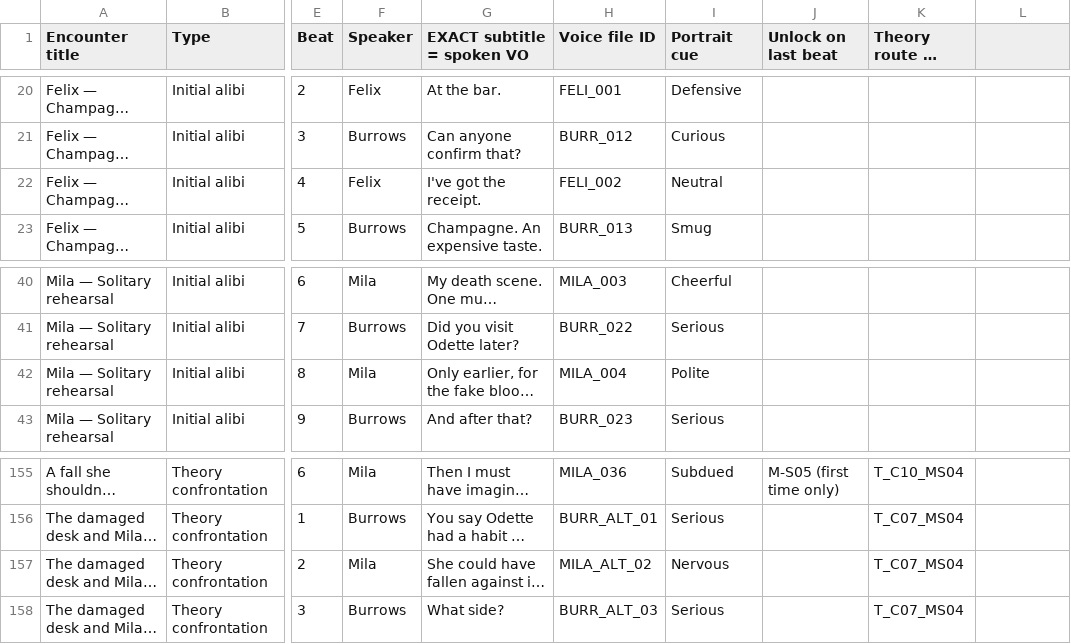
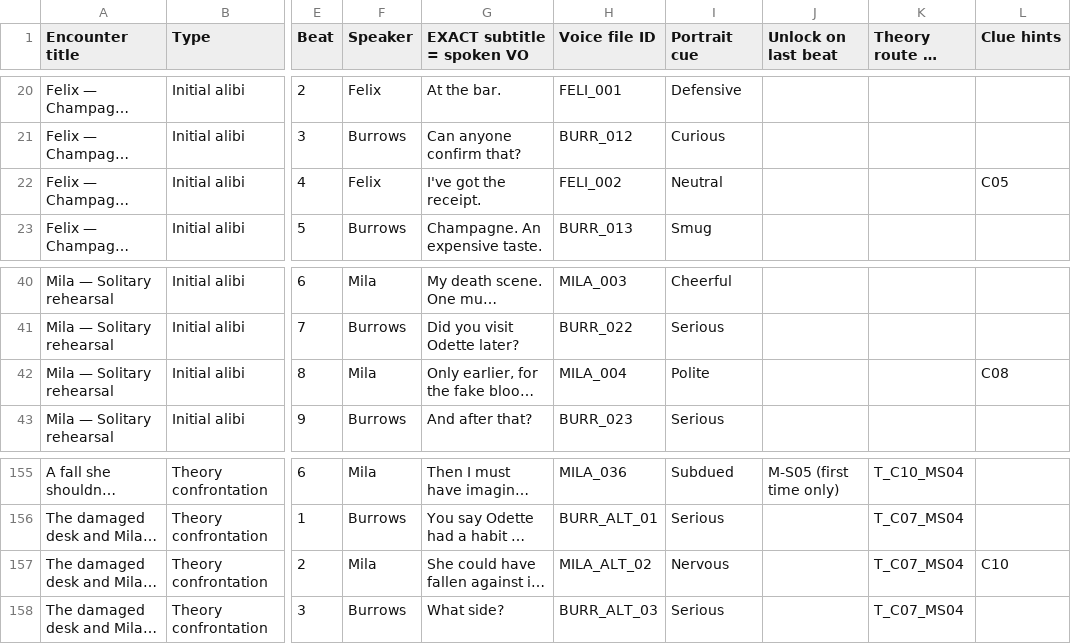
Before and after one commit to MarwanSummakieh/GraduationDemo, a CSV file: Assets/Narrative/Source/spoken_script.csv, drawn as a sheet; only a part is shown, gaps mark what is left out; long unchanged cells end in …; the diff names each change by its address in the sheet, - before the commit and + after, or states it on an @@ line.

Commit message:
Clue hints

```diff
--- a/Assets/Narrative/Source/spoken_script.csv
+++ b/Assets/Narrative/Source/spoken_script.csv
-L1: (empty)
+L1: Clue hints
-L22 (Clue hints): (empty)
+L22 (Clue hints): C05
-L42 (Clue hints): (empty)
+L42 (Clue hints): C08
-L157 (Clue hints): (empty)
+L157 (Clue hints): C10
```
Also changed, not shown: Assets/Narrative/Source/clues.csv, 39 other files.
